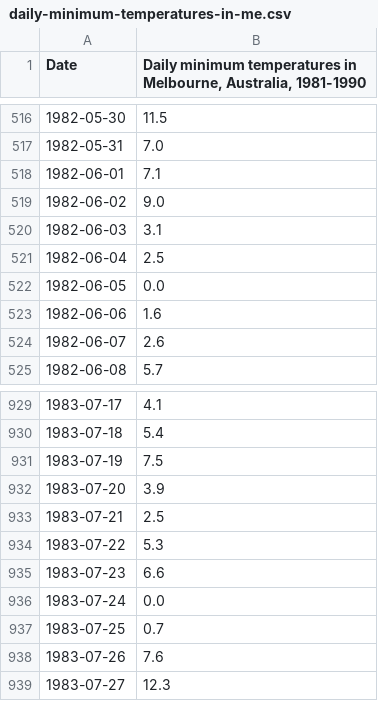
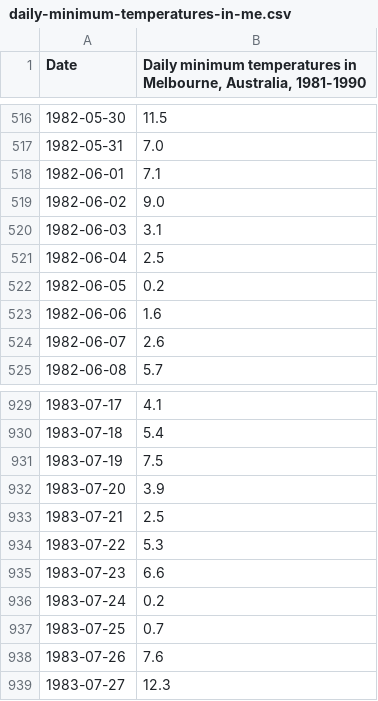
Before and after one commit to jiegzhan/time-series-forecasting-rnn-tensorflow, a CSV file: data/daily-minimum-temperatures-in-me.csv, drawn as a sheet; only a part is shown, gaps mark what is left out.

```diff
--- a/data/daily-minimum-temperatures-in-me.csv
+++ b/data/daily-minimum-temperatures-in-me.csv
@@ -521,3 +521,3 @@
 "1982-06-04",2.5
-"1982-06-05",0.0
+"1982-06-05",0.2
 "1982-06-06",1.6
@@ -935,3 +935,3 @@
 "1983-07-23",6.6
-"1983-07-24",0.0
+"1983-07-24",0.2
 "1983-07-25",0.7
```
Also changed, not shown: 1 other file.
